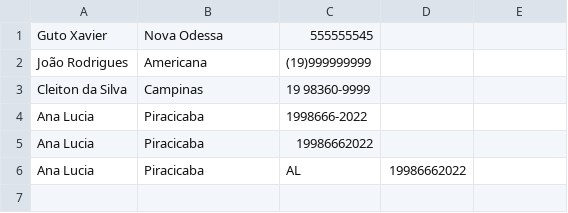
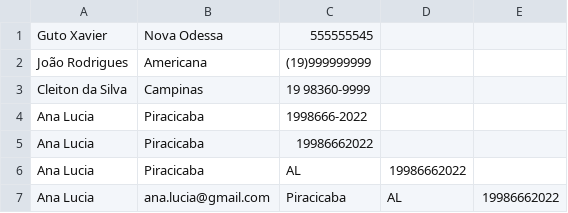
Before and after one commit to gutoffline/php-ti-18, a CSV file: aula006/clientes.csv, drawn as a sheet; the diff names each change by its address in the sheet, - before the commit and + after, or states it on an @@ line.

```diff
--- a/aula006/clientes.csv
+++ b/aula006/clientes.csv
+row 7: Ana Lucia | ana.lucia@gmail.com | Piracicaba | AL | 19986662022
```
Also changed, not shown: 3 other files.
